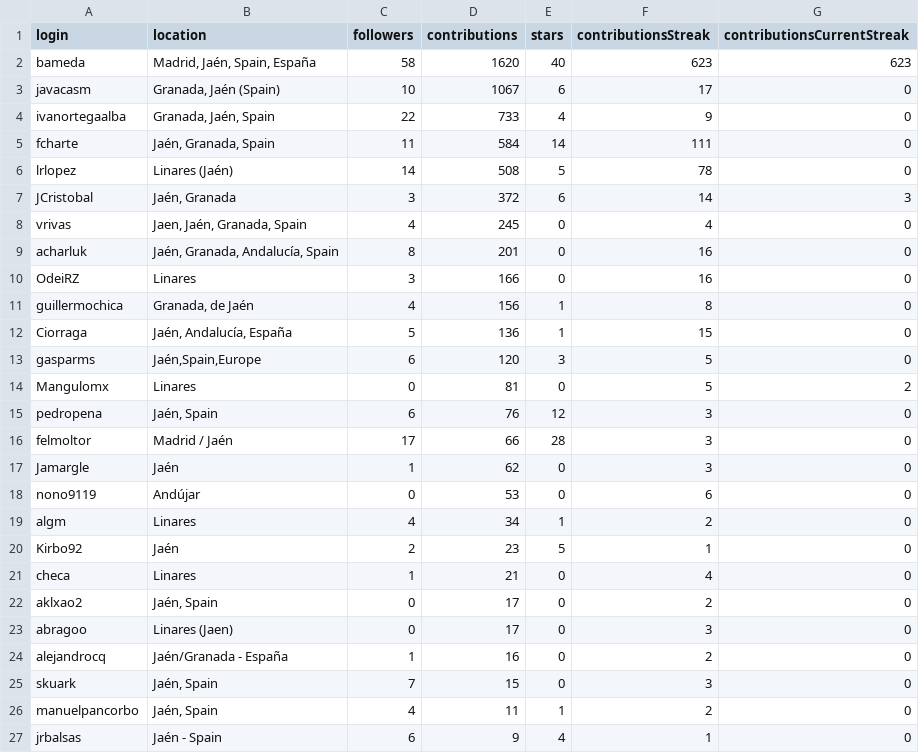
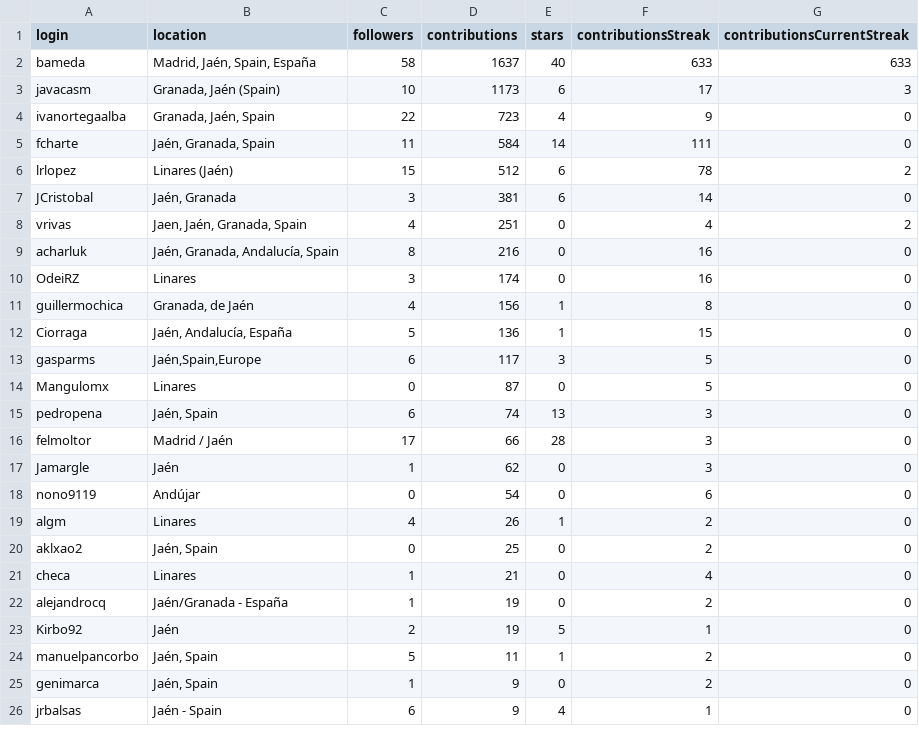
Before and after one commit to JJ/top-github-users-data, a CSV file: data/user-data-Jaén.csv, drawn as a sheet; only a part is shown; the diff covers the shown part only.

```diff
--- a/data/user-data-Jaén.csv
+++ b/data/user-data-Jaén.csv
@@ -1,27 +1,26 @@
 login; location; followers; contributions; stars; contributionsStreak; contributionsCurrentStreak
-bameda;Madrid, Jaén, Spain, España;58;1620;40;623;623
-javacasm;Granada, Jaén (Spain);10;1067;6;17;0
-ivanortegaalba;Granada, Jaén, Spain;22;733;4;9;0
+bameda;Madrid, Jaén, Spain, España;58;1637;40;633;633
+javacasm;Granada, Jaén (Spain);10;1173;6;17;3
+ivanortegaalba;Granada, Jaén, Spain;22;723;4;9;0
 fcharte;Jaén, Granada, Spain;11;584;14;111;0
-lrlopez;Linares (Jaén);14;508;5;78;0
-JCristobal;Jaén, Granada;3;372;6;14;3
-vrivas;Jaen, Jaén, Granada, Spain;4;245;0;4;0
-acharluk;Jaén, Granada, Andalucía, Spain;8;201;0;16;0
-OdeiRZ;Linares;3;166;0;16;0
+lrlopez;Linares (Jaén);15;512;6;78;2
+JCristobal;Jaén, Granada;3;381;6;14;0
+vrivas;Jaen, Jaén, Granada, Spain;4;251;0;4;2
+acharluk;Jaén, Granada, Andalucía, Spain;8;216;0;16;0
+OdeiRZ;Linares;3;174;0;16;0
 guillermochica;Granada, de Jaén;4;156;1;8;0
 Ciorraga;Jaén, Andalucía, España;5;136;1;15;0
-gasparms;Jaén,Spain,Europe;6;120;3;5;0
-Mangulomx;Linares;0;81;0;5;2
-pedropena;Jaén, Spain;6;76;12;3;0
+gasparms;Jaén,Spain,Europe;6;117;3;5;0
+Mangulomx;Linares;0;87;0;5;0
+pedropena;Jaén, Spain;6;74;13;3;0
 felmoltor;Madrid / Jaén;17;66;28;3;0
 Jamargle;Jaén;1;62;0;3;0
-nono9119;Andújar;0;53;0;6;0
-algm;Linares;4;34;1;2;0
-Kirbo92;Jaén;2;23;5;1;0
+nono9119;Andújar;0;54;0;6;0
+algm;Linares;4;26;1;2;0
+aklxao2;Jaén, Spain;0;25;0;2;0
 checa;Linares;1;21;0;4;0
-aklxao2;Jaén, Spain;0;17;0;2;0
-abragoo;Linares (Jaen);0;17;0;3;0
-alejandrocq;Jaén/Granada - España;1;16;0;2;0
-skuark;Jaén, Spain;7;15;0;3;0
-manuelpancorbo;Jaén, Spain;4;11;1;2;0
+alejandrocq;Jaén/Granada - España;1;19;0;2;0
+Kirbo92;Jaén;2;19;5;1;0
+manuelpancorbo;Jaén, Spain;5;11;1;2;0
+genimarca;Jaén, Spain;1;9;0;2;0
 jrbalsas;Jaén - Spain;6;9;4;1;0
```
Also changed, not shown: 3 added rows, 1 removed row, 3 moved rows and 6 edited cells elsewhere in this file, data/processed/aggregated-top-Andalucía.csv, data/user-data-Andalucía.csv, 26 other files.
